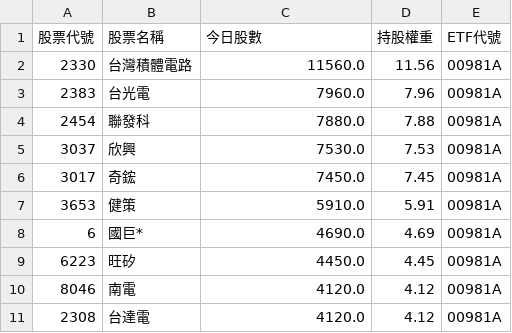
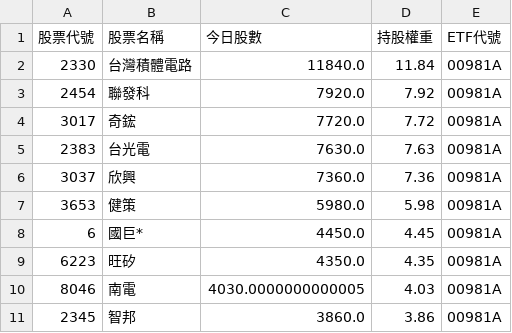
Before and after one commit to caesar263/my-etf-tracker, a CSV file: holdings_00981A.csv, drawn as a sheet.

```diff
--- a/holdings_00981A.csv
+++ b/holdings_00981A.csv
@@ -1,11 +1,11 @@
 股票代號,股票名稱,今日股數,持股權重,ETF代號
-2330,台灣積體電路,11560.0,11.56,00981A
-2383,台光電,7960.0,7.96,00981A
-2454,聯發科,7880.0,7.88,00981A
-3037,欣興,7530.0,7.53,00981A
-3017,奇鋐,7450.0,7.45,00981A
-3653,健策,5910.0,5.91,00981A
-6,國巨*,4690.0,4.69,00981A
-6223,旺矽,4450.0,4.45,00981A
-8046,南電,4120.0,4.12,00981A
-2308,台達電,4120.0,4.12,00981A
+2330,台灣積體電路,11840.0,11.84,00981A
+2454,聯發科,7920.0,7.92,00981A
+3017,奇鋐,7720.0,7.72,00981A
+2383,台光電,7630.0,7.63,00981A
+3037,欣興,7360.0,7.36,00981A
+3653,健策,5980.0,5.98,00981A
+6,國巨*,4450.0,4.45,00981A
+6223,旺矽,4350.0,4.35,00981A
+8046,南電,4030.0000000000005,4.03,00981A
+2345,智邦,3860.0,3.86,00981A
```
Also changed, not shown: final_analysis.csv, holdings_00988A.csv, 15 other files.
